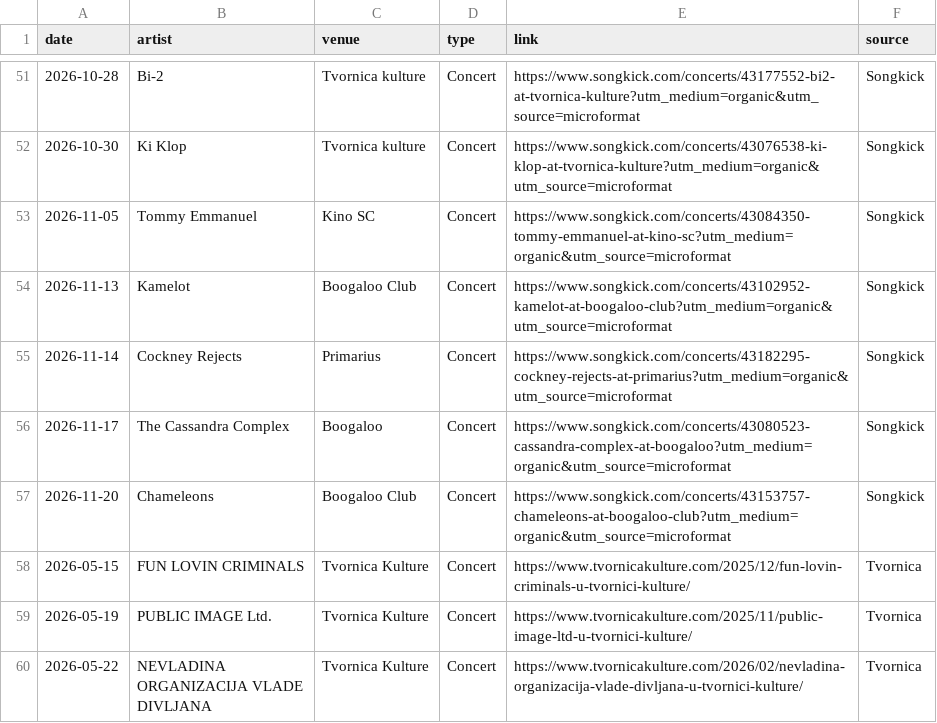
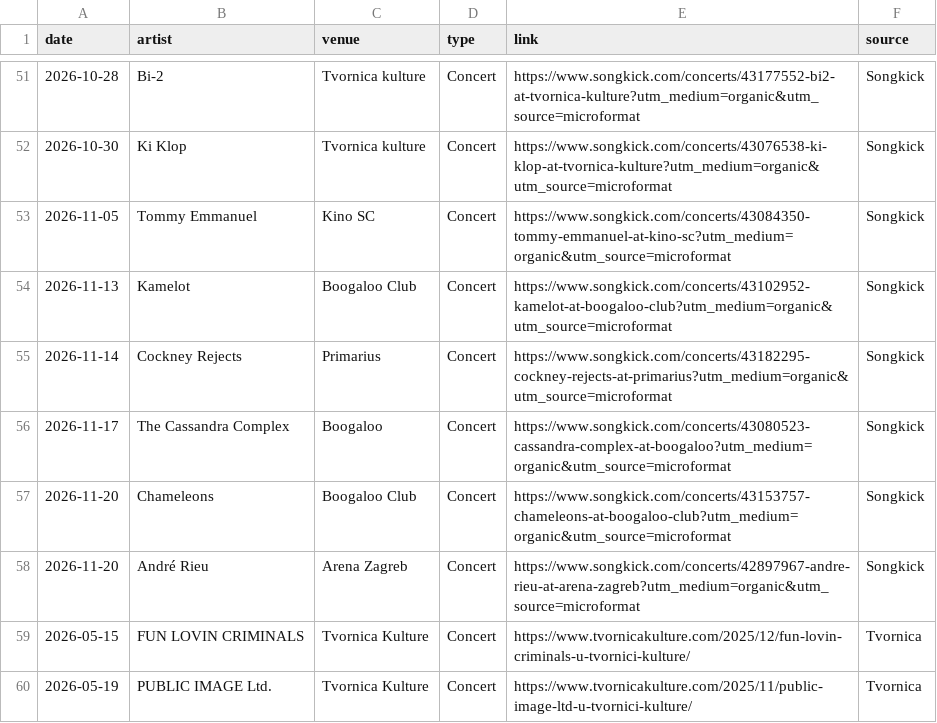
Before and after one commit to Marcellus12/zg_concerts, a CSV file: events.csv, drawn as a sheet; only a part is shown, gaps mark what is left out; the shorter side is filled out with more unchanged rows.

```diff
--- a/events.csv
+++ b/events.csv
@@ -57,2 +57,3 @@
 2026-11-20,Chameleons,Boogaloo Club,Concert,https://www.songkick.com/concerts/43153757-chameleons-at-boogaloo-club?utm_medium=organic&utm_source=microformat,Songkick
+2026-11-20,André Rieu,Arena Zagreb,Concert,https://www.songkick.com/concerts/42897967-andre-rieu-at-arena-zagreb?utm_medium=organic&utm_source=microformat,Songkick
 2026-05-15,FUN LOVIN CRIMINALS,Tvornica Kulture,Concert,https://www.tvornicakulture.com/2025/12/fun-lovin-criminals-u-tvornici-kulture/,Tvornica
```
Also changed, not shown: 2 other files.
